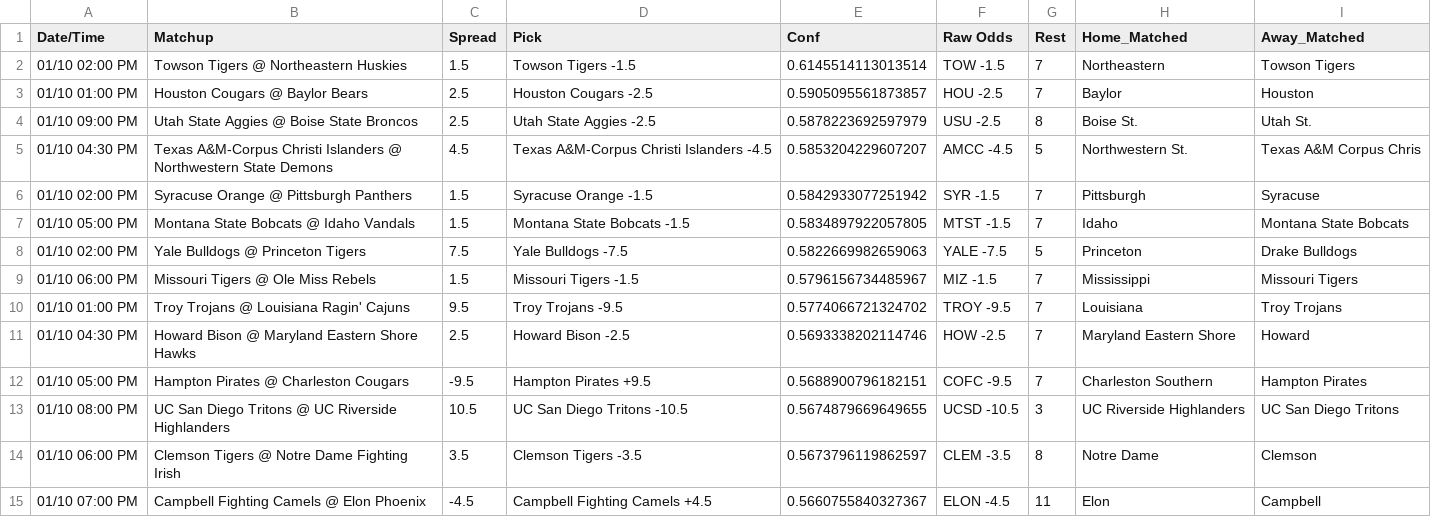
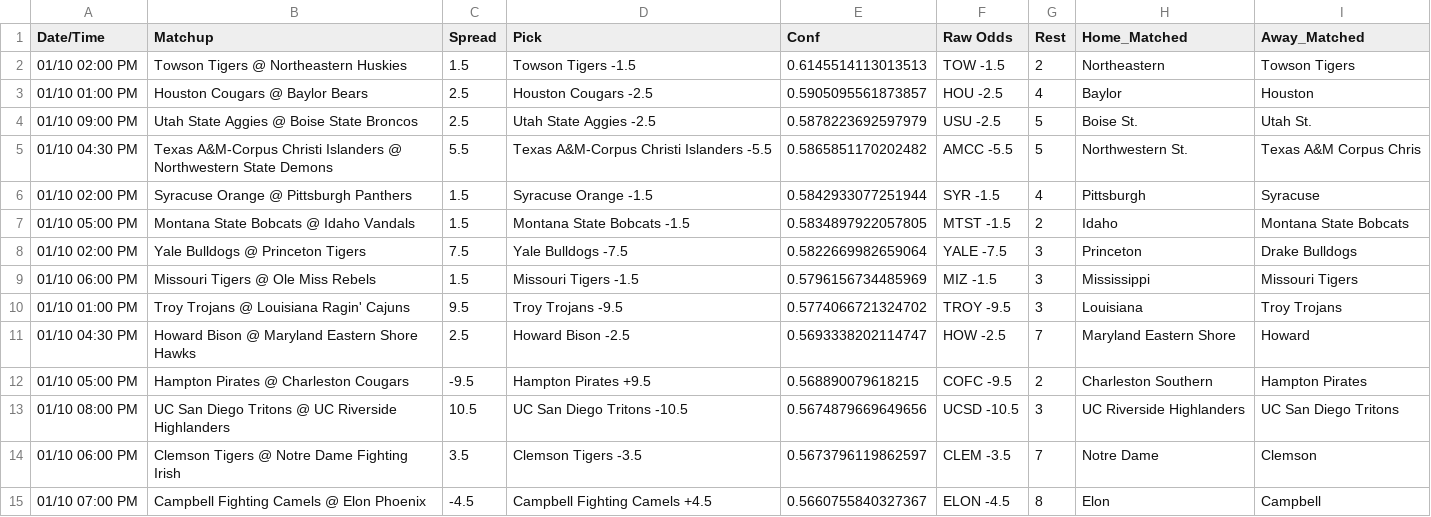
Before and after one commit to andrewrpokorny-source/cbb-quant-model, a CSV file: daily_predictions.csv, drawn as a sheet; only a part is shown; the diff covers the shown part only.

```diff
--- a/daily_predictions.csv
+++ b/daily_predictions.csv
@@ -1,15 +1,15 @@
 Date/Time,Matchup,Spread,Pick,Conf,Raw Odds,Rest,Home_Matched,Away_Matched
-01/10 02:00 PM,Towson Tigers @ Northeastern Huskies,1.5,Towson Tigers -1.5,0.6145514113013514,TOW -1.5,7,Northeastern,Towson Tigers
-01/10 01:00 PM,Houston Cougars @ Baylor Bears,2.5,Houston Cougars -2.5,0.5905095561873857,HOU -2.5,7,Baylor,Houston
-01/10 09:00 PM,Utah State Aggies @ Boise State Broncos,2.5,Utah State Aggies -2.5,0.5878223692597979,USU -2.5,8,Boise St.,Utah St.
-01/10 04:30 PM,Texas A&M-Corpus Christi Islanders @ Northwestern State Demons,4.5,Texas A&M-Corpus Christi Islanders -4.5,0.5853204229607207,AMCC -4.5,5,Northwestern St.,Texas A&M Corpus Chris
-01/10 02:00 PM,Syracuse Orange @ Pittsburgh Panthers,1.5,Syracuse Orange -1.5,0.5842933077251942,SYR -1.5,7,Pittsburgh,Syracuse
-01/10 05:00 PM,Montana State Bobcats @ Idaho Vandals,1.5,Montana State Bobcats -1.5,0.5834897922057805,MTST -1.5,7,Idaho,Montana State Bobcats
-01/10 02:00 PM,Yale Bulldogs @ Princeton Tigers,7.5,Yale Bulldogs -7.5,0.5822669982659063,YALE -7.5,5,Princeton,Drake Bulldogs
-01/10 06:00 PM,Missouri Tigers @ Ole Miss Rebels,1.5,Missouri Tigers -1.5,0.5796156734485967,MIZ -1.5,7,Mississippi,Missouri Tigers
-01/10 01:00 PM,Troy Trojans @ Louisiana Ragin' Cajuns,9.5,Troy Trojans -9.5,0.5774066721324702,TROY -9.5,7,Louisiana,Troy Trojans
-01/10 04:30 PM,Howard Bison @ Maryland Eastern Shore Hawks,2.5,Howard Bison -2.5,0.5693338202114746,HOW -2.5,7,Maryland Eastern Shore,Howard
-01/10 05:00 PM,Hampton Pirates @ Charleston Cougars,-9.5,Hampton Pirates +9.5,0.5688900796182151,COFC -9.5,7,Charleston Southern,Hampton Pirates
-01/10 08:00 PM,UC San Diego Tritons @ UC Riverside Highlanders,10.5,UC San Diego Tritons -10.5,0.5674879669649655,UCSD -10.5,3,UC Riverside Highlanders,UC San Diego Tritons
-01/10 06:00 PM,Clemson Tigers @ Notre Dame Fighting Irish,3.5,Clemson Tigers -3.5,0.5673796119862597,CLEM -3.5,8,Notre Dame,Clemson
-01/10 07:00 PM,Campbell Fighting Camels @ Elon Phoenix,-4.5,Campbell Fighting Camels +4.5,0.5660755840327367,ELON -4.5,11,Elon,Campbell
+01/10 02:00 PM,Towson Tigers @ Northeastern Huskies,1.5,Towson Tigers -1.5,0.6145514113013513,TOW -1.5,2,Northeastern,Towson Tigers
+01/10 01:00 PM,Houston Cougars @ Baylor Bears,2.5,Houston Cougars -2.5,0.5905095561873857,HOU -2.5,4,Baylor,Houston
+01/10 09:00 PM,Utah State Aggies @ Boise State Broncos,2.5,Utah State Aggies -2.5,0.5878223692597979,USU -2.5,5,Boise St.,Utah St.
+01/10 04:30 PM,Texas A&M-Corpus Christi Islanders @ Northwestern State Demons,5.5,Texas A&M-Corpus Christi Islanders -5.5,0.5865851170202482,AMCC -5.5,5,Northwestern St.,Texas A&M Corpus Chris
+01/10 02:00 PM,Syracuse Orange @ Pittsburgh Panthers,1.5,Syracuse Orange -1.5,0.5842933077251944,SYR -1.5,4,Pittsburgh,Syracuse
+01/10 05:00 PM,Montana State Bobcats @ Idaho Vandals,1.5,Montana State Bobcats -1.5,0.5834897922057805,MTST -1.5,2,Idaho,Montana State Bobcats
+01/10 02:00 PM,Yale Bulldogs @ Princeton Tigers,7.5,Yale Bulldogs -7.5,0.5822669982659064,YALE -7.5,3,Princeton,Drake Bulldogs
+01/10 06:00 PM,Missouri Tigers @ Ole Miss Rebels,1.5,Missouri Tigers -1.5,0.5796156734485969,MIZ -1.5,3,Mississippi,Missouri Tigers
+01/10 01:00 PM,Troy Trojans @ Louisiana Ragin' Cajuns,9.5,Troy Trojans -9.5,0.5774066721324702,TROY -9.5,3,Louisiana,Troy Trojans
+01/10 04:30 PM,Howard Bison @ Maryland Eastern Shore Hawks,2.5,Howard Bison -2.5,0.5693338202114747,HOW -2.5,7,Maryland Eastern Shore,Howard
+01/10 05:00 PM,Hampton Pirates @ Charleston Cougars,-9.5,Hampton Pirates +9.5,0.568890079618215,COFC -9.5,2,Charleston Southern,Hampton Pirates
+01/10 08:00 PM,UC San Diego Tritons @ UC Riverside Highlanders,10.5,UC San Diego Tritons -10.5,0.5674879669649656,UCSD -10.5,3,UC Riverside Highlanders,UC San Diego Tritons
+01/10 06:00 PM,Clemson Tigers @ Notre Dame Fighting Irish,3.5,Clemson Tigers -3.5,0.5673796119862597,CLEM -3.5,7,Notre Dame,Clemson
+01/10 07:00 PM,Campbell Fighting Camels @ Elon Phoenix,-4.5,Campbell Fighting Camels +4.5,0.5660755840327367,ELON -4.5,8,Elon,Campbell
```
Also changed, not shown: 2 added rows, 2 removed rows and 103 edited cells elsewhere in this file, predictions_20260110.csv, 2 other files.
